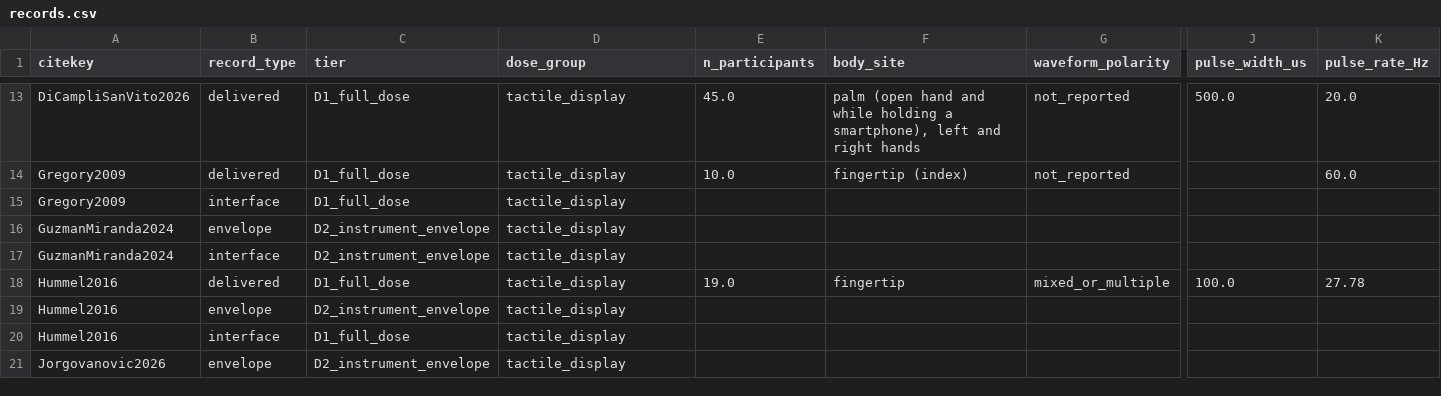
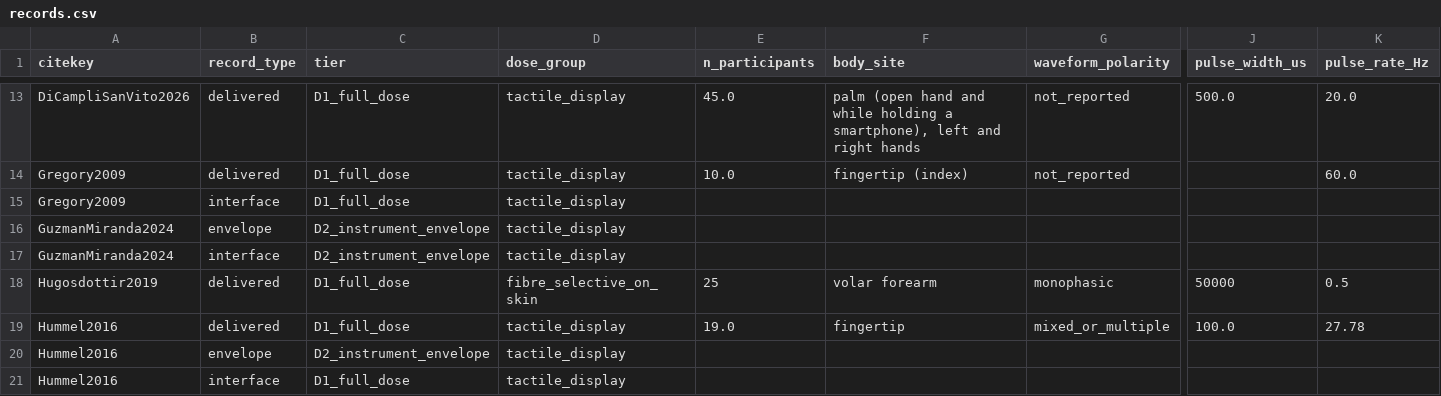
Before and after one commit to andres-ramirez-duque/electrotactile_lit_syn, a CSV file: data/records.csv, drawn as a sheet; only a part is shown, gaps mark what is left out; the shorter side is filled out with more unchanged rows; rows hold the shown columns only; the diff names each change by its address in the sheet, - before the commit and + after, or states it on an @@ line.

```diff
--- a/data/records.csv
+++ b/data/records.csv
+row 18: Hugosdottir2019 | delivered | D1_full_dose | fibre_selective_on_skin | 25 | volar forearm | monophasic | 50000 | 0.5
```
Also changed, not shown: data/papers.csv, site/data/papers.csv, 7 other files.
